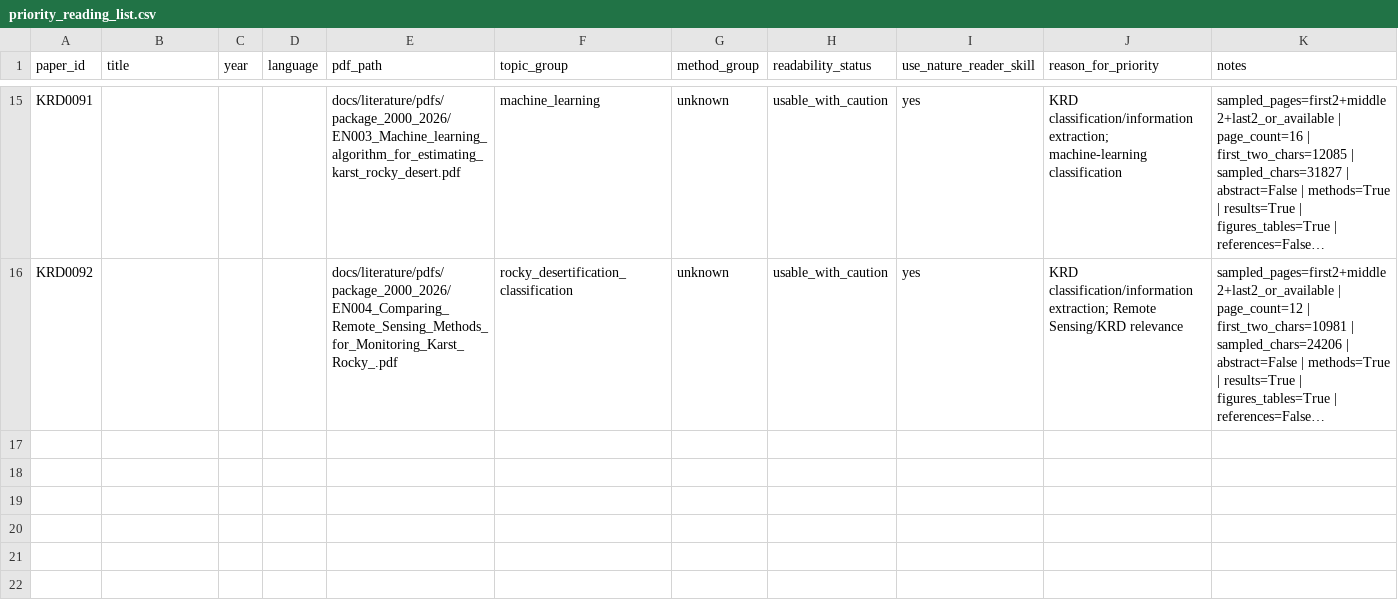
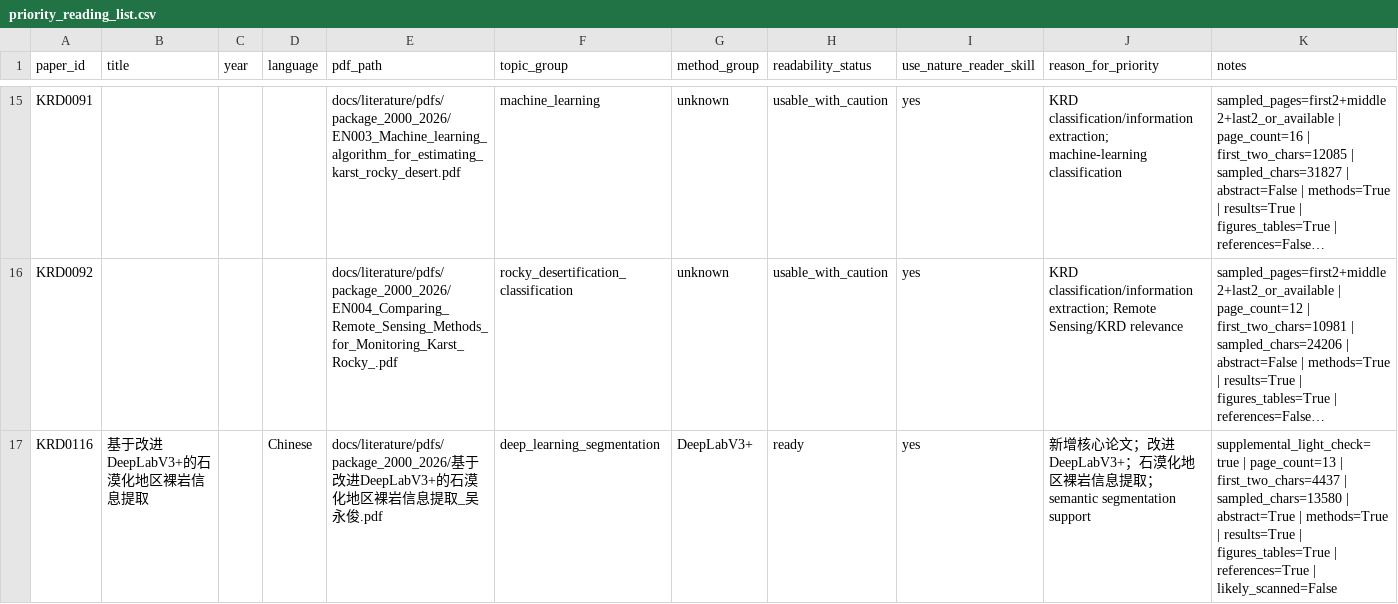
Before and after one commit to just00788/KRD-RemoteSensing-Literature-DB, a CSV file: database/priority_reading_list.csv, drawn as a sheet; only a part is shown, gaps mark what is left out; long unchanged cells end in …; the diff names each change by its address in the sheet, - before the commit and + after, or states it on an @@ line.

```diff
--- a/database/priority_reading_list.csv
+++ b/database/priority_reading_list.csv
+row 17: KRD0116 | 基于改进DeepLabV3+的石漠化地区裸岩信息提取 |  | Chinese | docs/literature/pdfs/package_2000_2026/基于改进DeepLabV3+的石漠化地区裸岩信息提取_吴永俊.pdf | deep_learning_segmentation | DeepLabV3+ | ready | yes | 新增核心论文；改进DeepLabV3+；石漠化地区裸岩信息提取；semantic segmentation support | supplemental_light_check=true | page_count=13 | first_two_chars=4437 | sampled_chars=13580 | abstract=True | methods=True | results=True | figures_tables=True | references=True | likely_scanned=False
```
Also changed, not shown: database/literature_database_cleaned.csv, database/literature_database_enriched_batch_01.csv, 19 other files.
